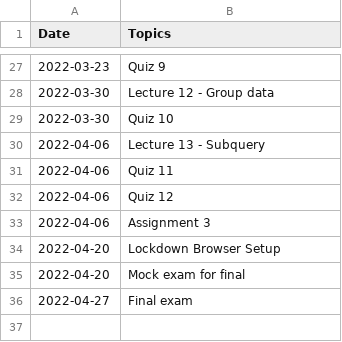
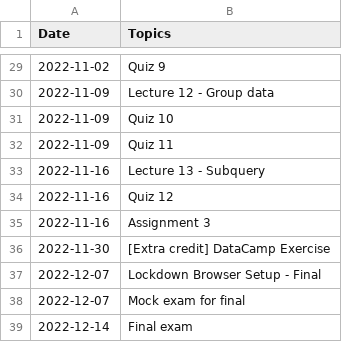
Before and after one commit to khlee42/database, a CSV file: schedule-5992.csv, drawn as a sheet; only a part is shown, gaps mark what is left out; the diff covers the shown part only.

```diff
--- a/schedule-5992.csv
+++ b/schedule-5992.csv
@@ -27,10 +29,11 @@ Date,Topics
-2022-03-23,Quiz 9
-2022-03-30,Lecture 12 - Group data
-2022-03-30,Quiz 10
-2022-04-06,Lecture 13 - Subquery
-2022-04-06,Quiz 11
-2022-04-06,Quiz 12
-2022-04-06,Assignment 3
-2022-04-20,Lockdown Browser Setup
-2022-04-20,Mock exam for final
-2022-04-27,Final exam
+2022-11-02,Quiz 9
+2022-11-09,Lecture 12 - Group data
+2022-11-09,Quiz 10
+2022-11-09,Quiz 11
+2022-11-16,Lecture 13 - Subquery
+2022-11-16,Quiz 12
+2022-11-16,Assignment 3
+2022-11-30,[Extra credit] DataCamp Exercise
+2022-12-07,Lockdown Browser Setup - Final
+2022-12-07,Mock exam for final
+2022-12-14,Final exam
```
Also changed, not shown: 2 added rows and 25 edited cells elsewhere in this file, schedule-7510.csv, 2 other files.
